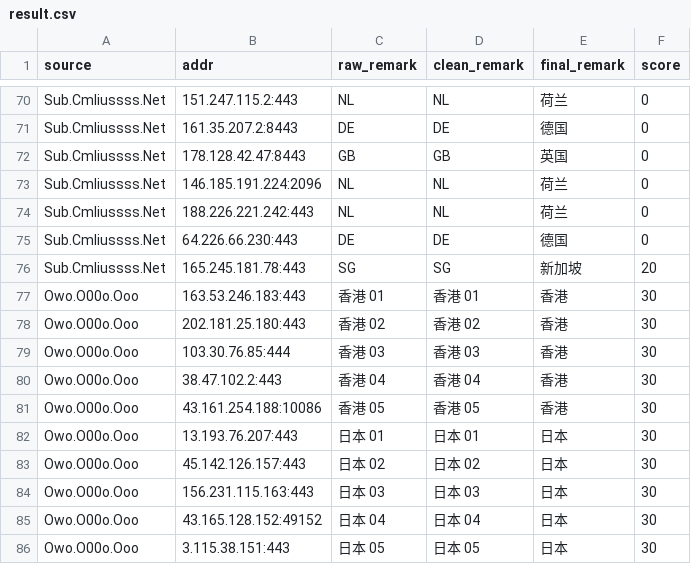
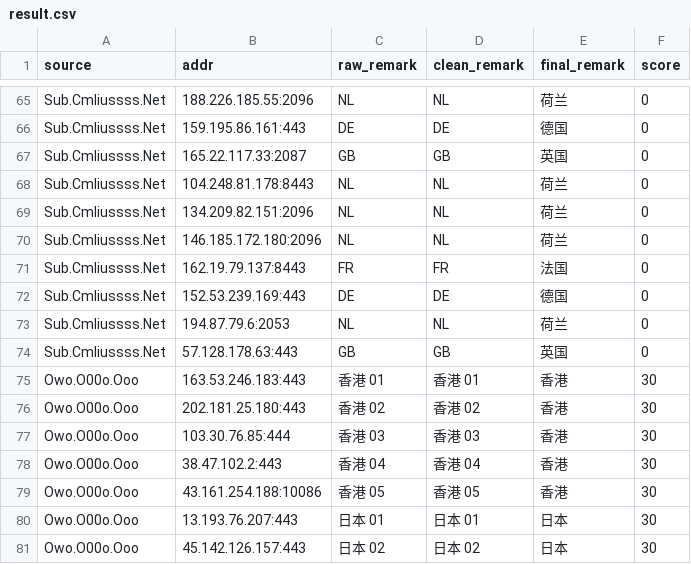
Before and after one commit to baiyuexin80-wq/actions-cfst, a CSV file: output/result.csv, drawn as a sheet; only a part is shown, gaps mark what is left out; the shorter side is filled out with more unchanged rows; removed rows and columns are numbered as before the commit, all else as after; the diff covers the shown part only; the diff names each change by its address in the sheet, - before the commit and + after, or states it on an @@ line.

```diff
--- a/output/result.csv
+++ b/output/result.csv
-B65 (addr): 151.247.115.2:443
+B65 (addr): 188.226.185.55:2096
-B66 (addr): 161.35.207.2:8443
+B66 (addr): 159.195.86.161:443
-B67 (addr): 178.128.42.47:8443
+B67 (addr): 165.22.117.33:2087
+row 68: Sub.Cmliussss.Net | 104.248.81.178:8443 | NL | NL | 荷兰 | 0
-B69 (addr): 146.185.191.224:2096
+B69 (addr): 134.209.82.151:2096
-B70 (addr): 188.226.221.242:443
+B70 (addr): 146.185.172.180:2096
+row 71: Sub.Cmliussss.Net | 162.19.79.137:8443 | FR | FR | 法国 | 0
-B72 (addr): 64.226.66.230:443
+B72 (addr): 152.53.239.169:443
-row 76: Sub.Cmliussss.Net | 165.245.181.78:443 | SG | SG | 新加坡 | 20
+row 73: Sub.Cmliussss.Net | 194.87.79.6:2053 | NL | NL | 荷兰 | 0
+row 74: Sub.Cmliussss.Net | 57.128.178.63:443 | GB | GB | 英国 | 0
```
Also changed, not shown: 9 added rows, 14 removed rows and 9 edited cells elsewhere in this file, 1 other file.
